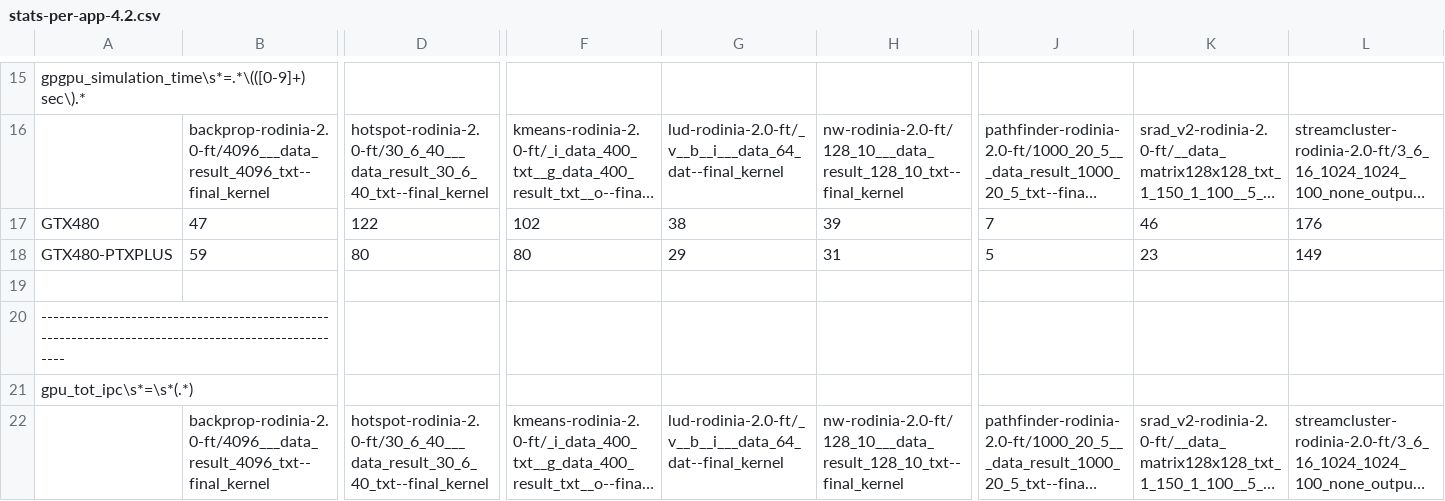
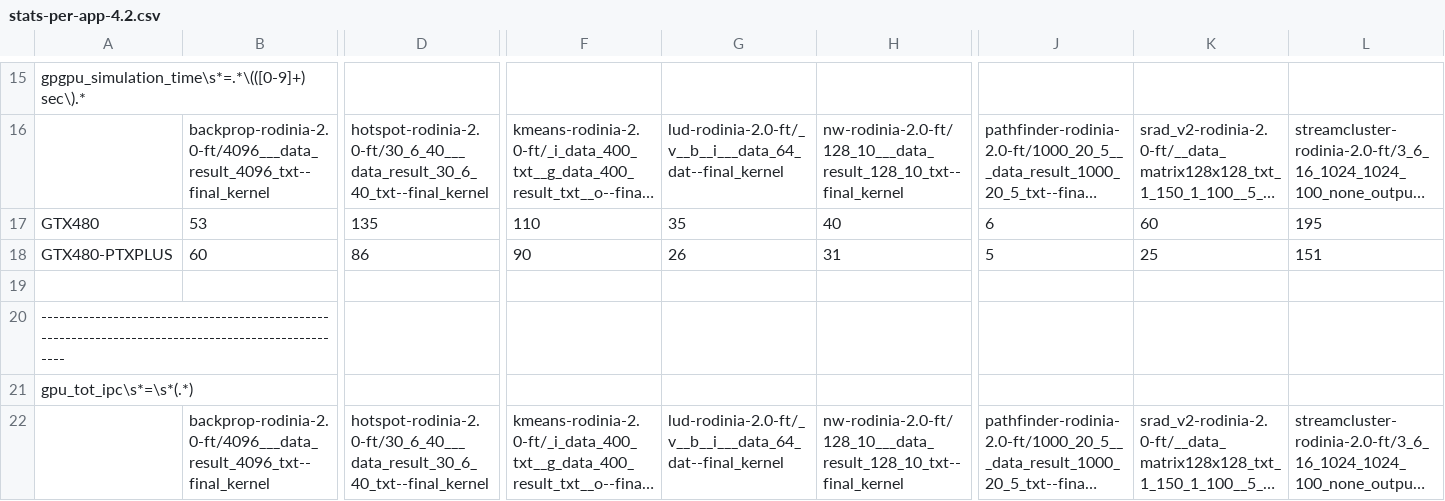
Before and after one commit to tgrogers/gpgpu-sim-results-repo, a CSV file: purdue-aalp/gpgpu-sim_distribution/dev/stats-per-app-4.2.csv, drawn as a sheet; only a part is shown, gaps mark what is left out; long unchanged cells end in …; the diff covers the shown part only; the diff names each change by its address in the sheet, - before the commit and + after, or states it on an @@ line.

```diff
--- a/purdue-aalp/gpgpu-sim_distribution/dev/stats-per-app-4.2.csv
+++ b/purdue-aalp/gpgpu-sim_distribution/dev/stats-per-app-4.2.csv
-B17: 47
+B17: 53
-D17: 122
+D17: 135
-F17: 102
+F17: 110
-G17: 38
+G17: 35
-H17: 39
+H17: 40
-J17: 7
+J17: 6
-K17: 46
+K17: 60
-L17: 176
+L17: 195
-B18: 59
+B18: 60
-D18: 80
+D18: 86
-F18: 80
+F18: 90
-G18: 29
+G18: 26
-K18: 23
+K18: 25
-L18: 149
+L18: 151
```
Also changed, not shown: 42 edited cells elsewhere in this file, purdue-aalp/gpgpu-sim_distribution/dev/stats-per-app-9.1.csv, purdue-aalp/gpgpu-sim_distribution/dev/stats-per-kernel-4.2-ptx.csv, 3 other files.
